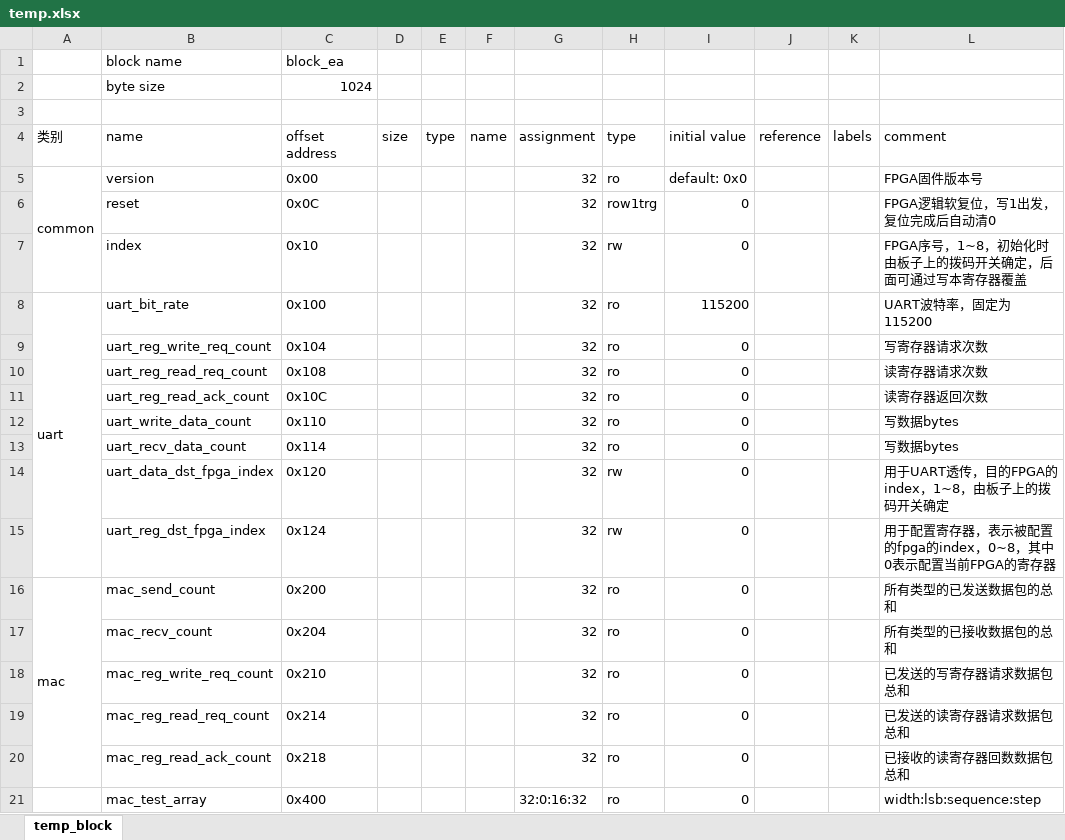
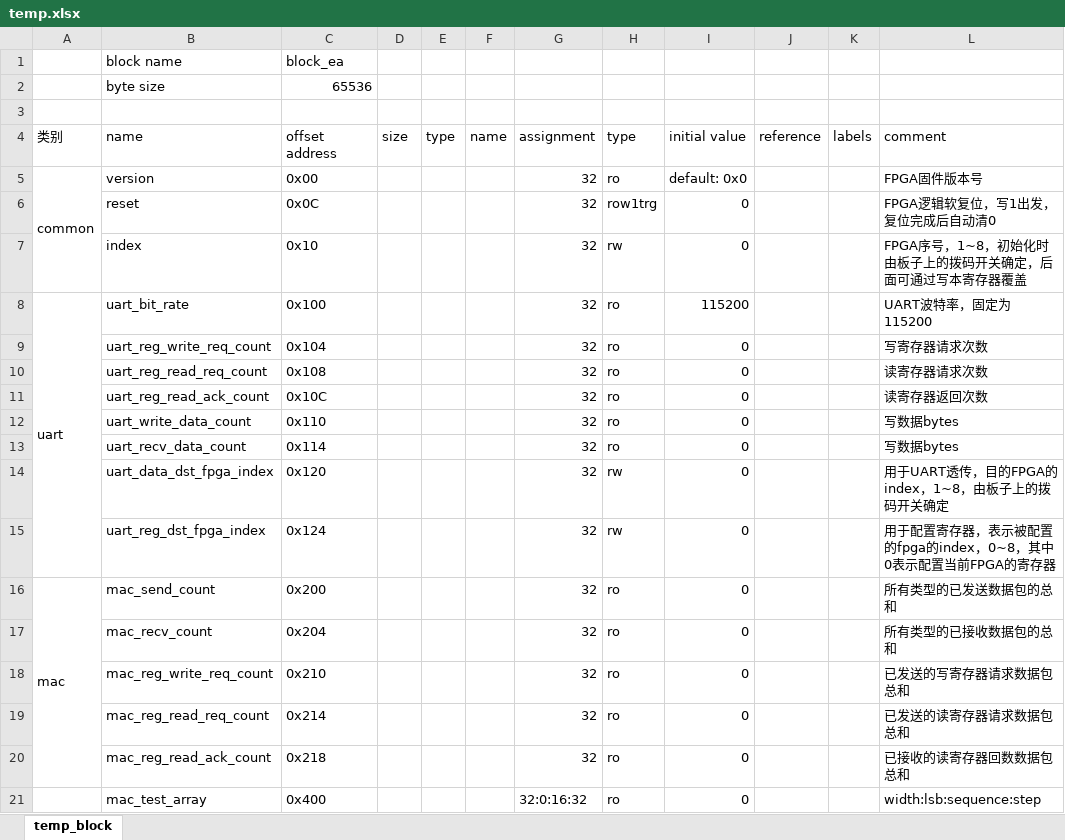
Before and after one commit to gdhzyz/temp_repo, an Excel workbook: temp.xlsx, sheet temp_block, drawn as a sheet; values as stored, in another font and other column widths than the file's, no borders; the diff names each change by its address in the sheet, - before the commit and + after, or states it on an @@ line.

Commit message:
Add files via upload

```diff
--- a/temp.xlsx (sheet temp_block)
+++ b/temp.xlsx (sheet temp_block)
-C2 (offset address): 1024
+C2 (offset address): 65536
```
